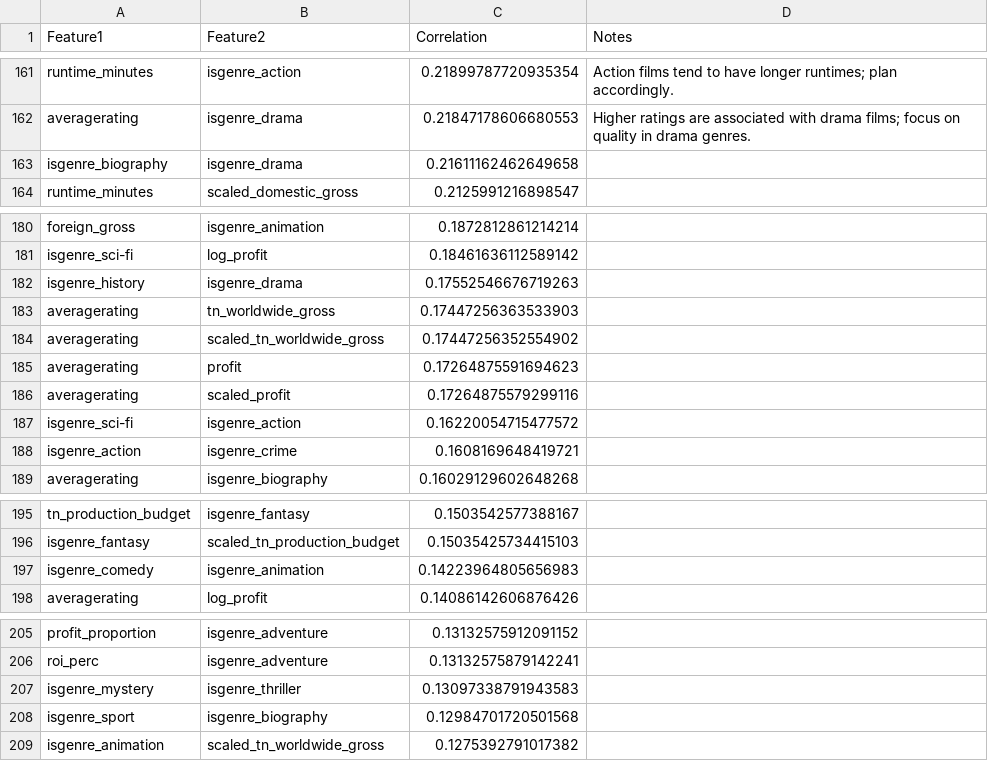
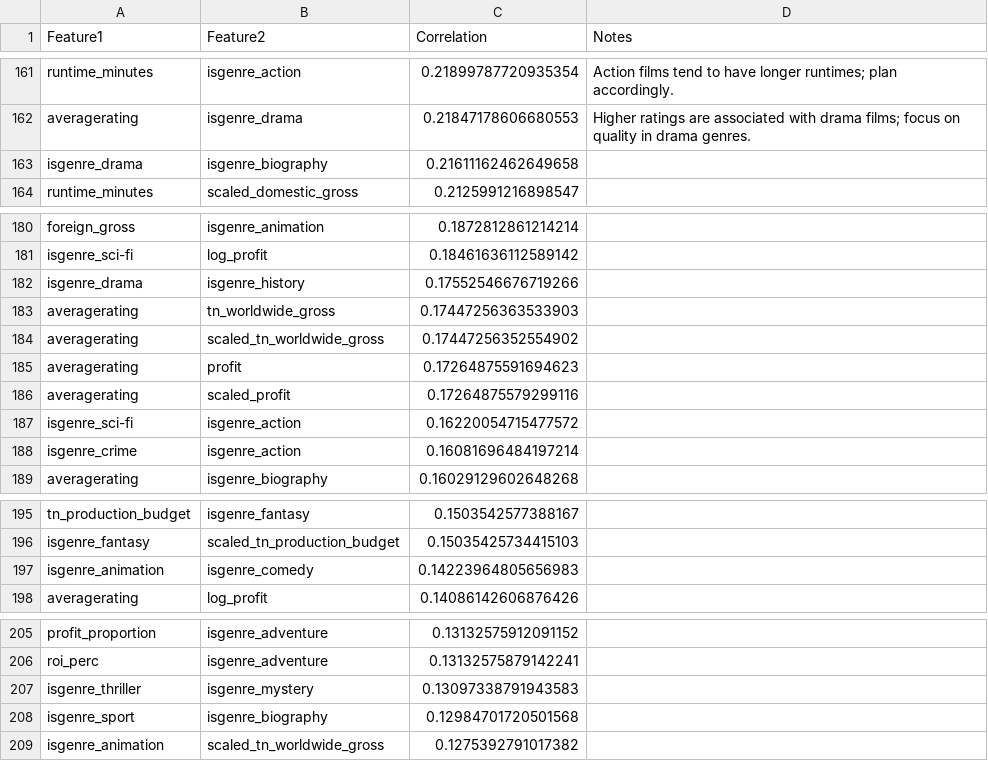
Before and after one commit to minerva-ds/dsc-movies-analysis, a CSV file: correlation_analysis_iqr.csv, drawn as a sheet; only a part is shown, gaps mark what is left out; the diff covers the shown part only.

```diff
--- a/correlation_analysis_iqr.csv
+++ b/correlation_analysis_iqr.csv
@@ -162,3 +162,3 @@ runtime_minutes,isgenre_action,0.21899787720935354,Action films tend to have lon
 averagerating,isgenre_drama,0.21847178606680553,Higher ratings are associated with drama films; focus on quality in drama genres.
-isgenre_biography,isgenre_drama,0.21611162462649658,
+isgenre_drama,isgenre_biography,0.21611162462649658,
 runtime_minutes,scaled_domestic_gross,0.2125991216898547,
@@ -181,3 +181,3 @@ foreign_gross,isgenre_animation,0.1872812861214214,
 isgenre_sci-fi,log_profit,0.18461636112589142,
-isgenre_history,isgenre_drama,0.17552546676719263,
+isgenre_drama,isgenre_history,0.17552546676719266,
 averagerating,tn_worldwide_gross,0.17447256363533903,
@@ -187,3 +187,3 @@ averagerating,scaled_profit,0.17264875579299116,
 isgenre_sci-fi,isgenre_action,0.16220054715477572,
-isgenre_action,isgenre_crime,0.1608169648419721,
+isgenre_crime,isgenre_action,0.16081696484197214,
 averagerating,isgenre_biography,0.16029129602648268,
@@ -196,3 +196,3 @@ tn_production_budget,isgenre_fantasy,0.1503542577388167,
 isgenre_fantasy,scaled_tn_production_budget,0.15035425734415103,
-isgenre_comedy,isgenre_animation,0.14223964805656983,
+isgenre_animation,isgenre_comedy,0.14223964805656983,
 averagerating,log_profit,0.14086142606876426,
@@ -206,3 +206,3 @@ profit_proportion,isgenre_adventure,0.13132575912091152,
 roi_perc,isgenre_adventure,0.13132575879142241,
-isgenre_mystery,isgenre_thriller,0.13097338791943583,
+isgenre_thriller,isgenre_mystery,0.13097338791943583,
 isgenre_sport,isgenre_biography,0.12984701720501568,
```
Also changed, not shown: 8 added rows, 8 removed rows and 30 edited cells elsewhere in this file, correlation_analysis.csv, genre_correlation_df.csv, 4 other files.
